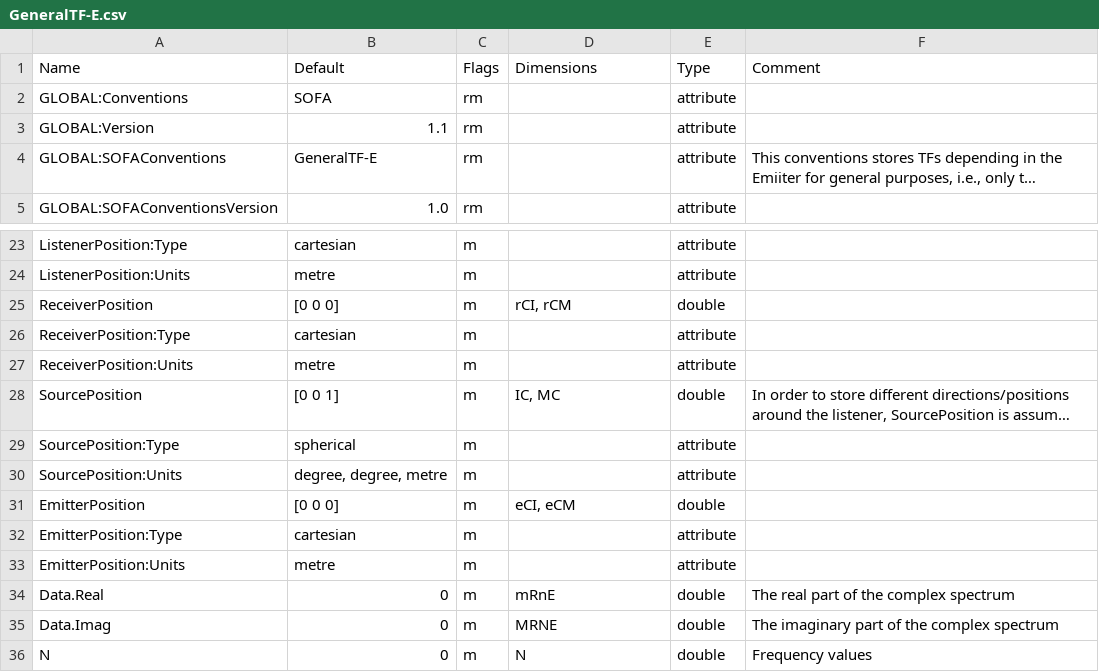
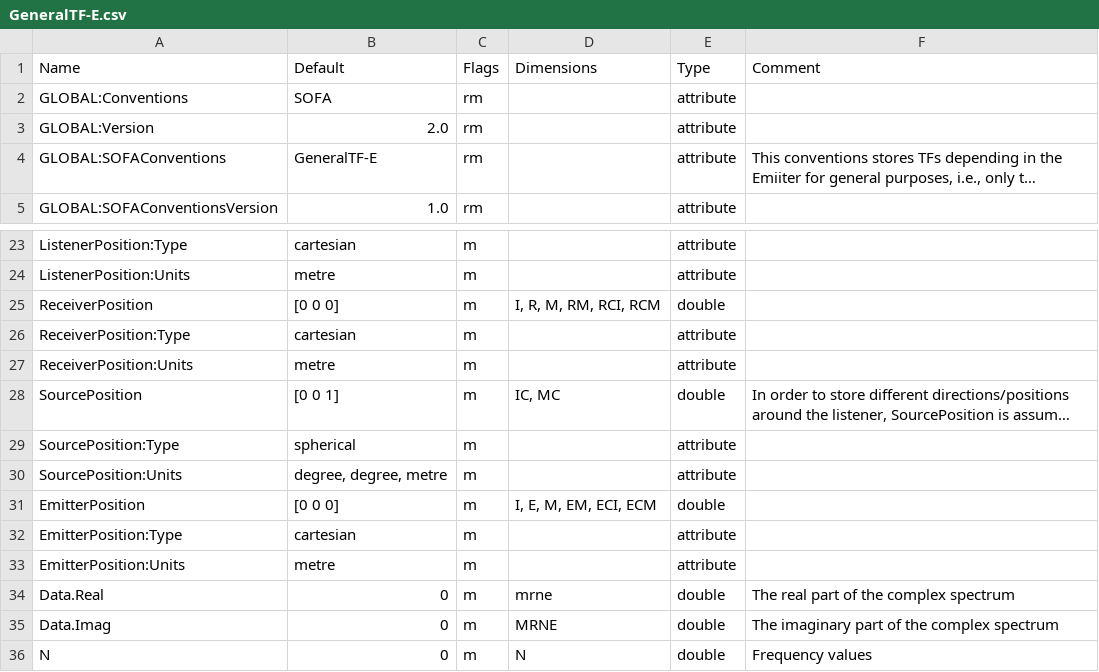
Before and after one commit to sofacoustics/SOFAtoolbox, a CSV file: API_MO/conventions/GeneralTF-E.csv, drawn as a sheet; only a part is shown, gaps mark what is left out; long unchanged cells end in …; the diff names each change by its address in the sheet, - before the commit and + after, or states it on an @@ line.

Commit message:
SOFAgetConventions: Versioning of convention files .CSV added SOFAcompileConventions ignores files beginning with '_'

```diff
--- a/API_MO/conventions/GeneralTF-E.csv
+++ b/API_MO/conventions/GeneralTF-E.csv
-B3 (Default): 1.1
+B3 (Default): 2.0
-D25 (Dimensions): rCI, rCM
+D25 (Dimensions): I, R, M, RM, RCI, RCM
-D31 (Dimensions): eCI, eCM
+D31 (Dimensions): I, E, M, EM, ECI, ECM
-D34 (Dimensions): mRnE
+D34 (Dimensions): mrne
```
Also changed, not shown: 8 other files.
